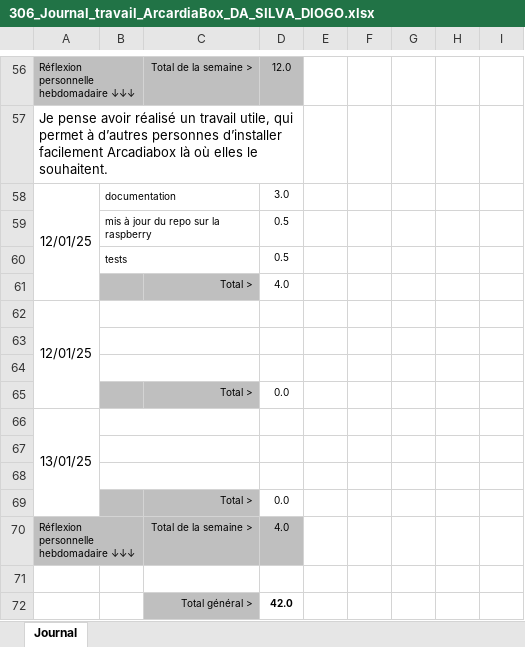
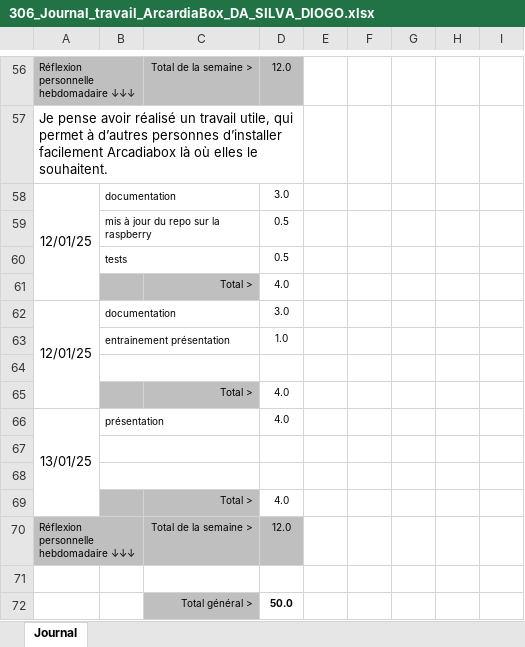
Before and after one commit to Z4drus/306-project-groupe-2, an Excel workbook: documentation/306_Journal_travail_ArcardiaBox_DA_SILVA_DIOGO.xlsx, sheet Journal, drawn as a sheet; only a part is shown, gaps mark what is left out; values as stored, in another font and other column widths than the file's, no borders; conditional formats not drawn; removed rows and columns are numbered as before the commit, all else as after; the diff names each change by its address in the sheet, - before the commit and + after, or states it on an @@ line.

Commit message:
journal de travail

```diff
--- a/documentation/306_Journal_travail_ArcardiaBox_DA_SILVA_DIOGO.xlsx (sheet Journal)
+++ b/documentation/306_Journal_travail_ArcardiaBox_DA_SILVA_DIOGO.xlsx (sheet Journal)
-A62:A65 merged
+A62:A65 merged
-B62: (empty)
+B62: documentation
-D62: (empty)
+D62: 3.0
+row 63:  | entrainement présentation |  | 1.0
+row 64: (empty)
+row 65:  |  | Total > | 4.0
+row 66: 13/01/25 | présentation |  | 4.0
-D69: 0.0
+D69: 4.0
-row 66: 13/01/25
+row 70: Réflexion personnelle hebdomadaire ↓↓↓ |  | Total de la semaine > | 12.0
-B67:C67 merged
-B68:C68 merged
-row 72: (empty)
+row 72:  |  | Total général > | 50.0
-C72 fill: none
+C72 fill: #BFBFBF
-row 69:  |  | Total > | 0.0
-row 70: Réflexion personnelle hebdomadaire ↓↓↓ |  | Total de la semaine > | 4.0
-row 71: (empty)
-row 72:  |  | Total général > | 42.0
```
